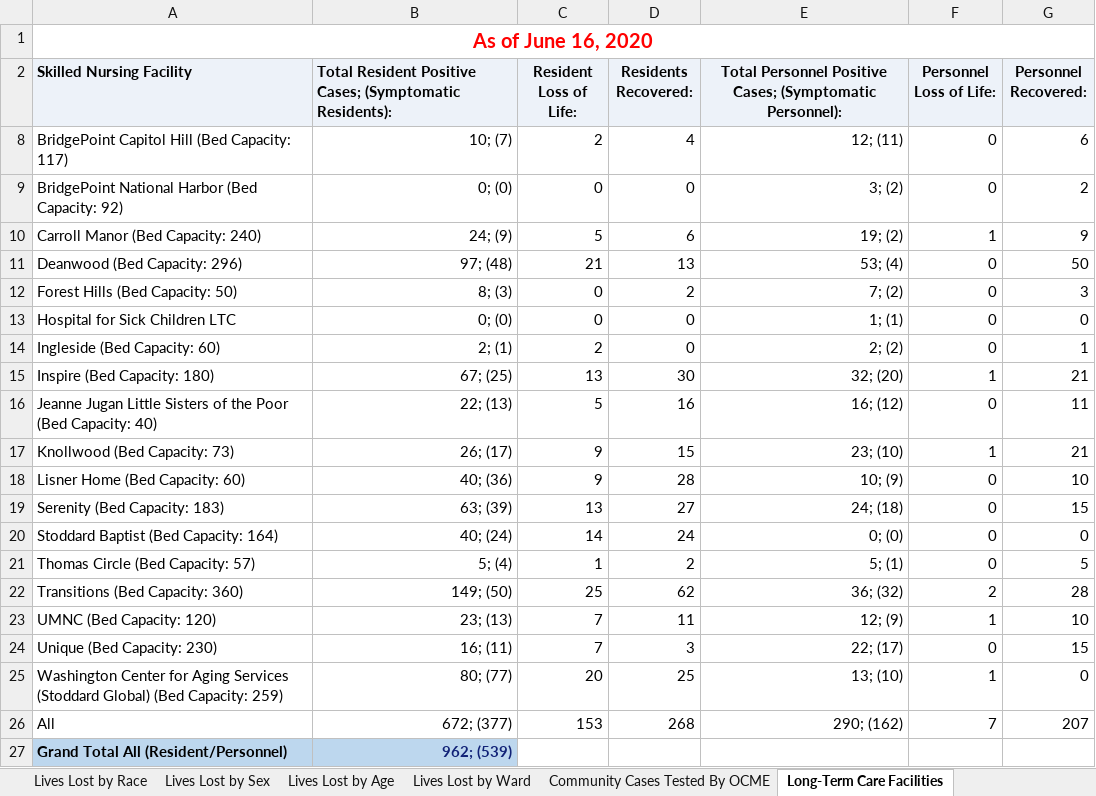
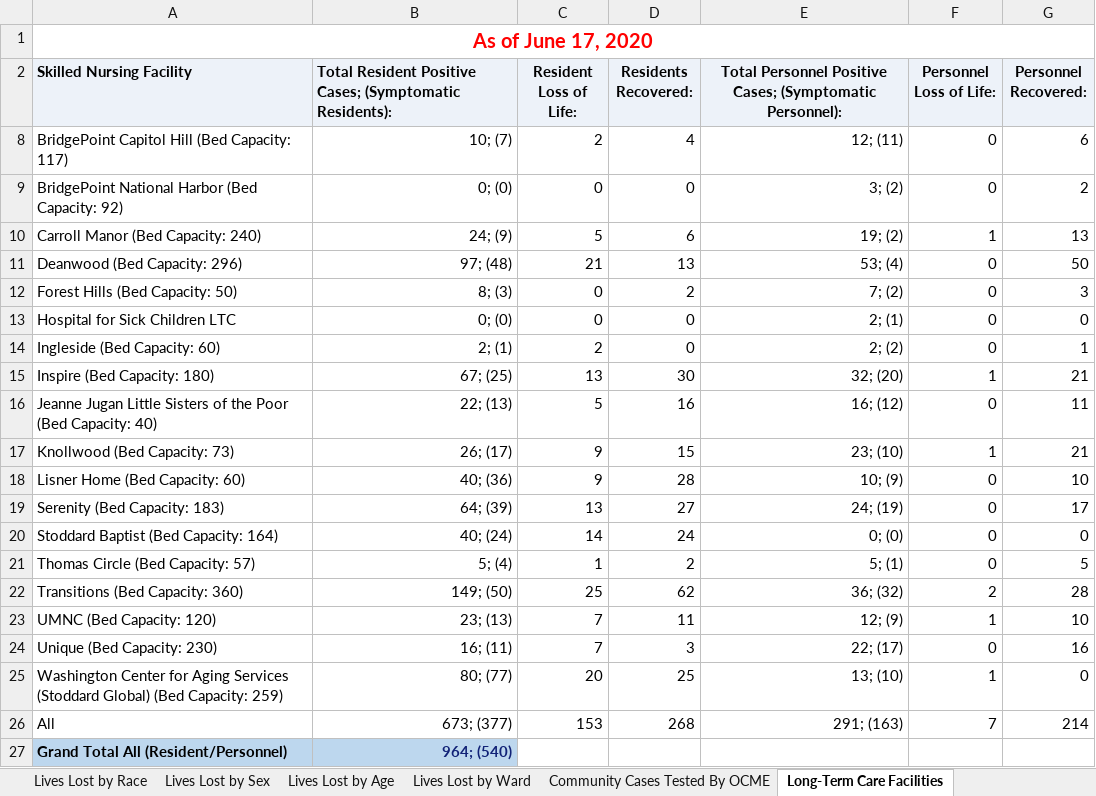
Before and after one commit to cobie8a/covid19-va-md-dc, an Excel workbook: temp/DC-COVID-19-Data.xlsx, sheet Long-Term Care Facilities, drawn as a sheet; values as stored, in another font and other column widths than the file's, no borders; charts and pictures not drawn; the diff names each change by its address in the sheet, - before the commit and + after, or states it on an @@ line.

```diff
--- a/temp/DC-COVID-19-Data.xlsx (sheet Long-Term Care Facilities)
+++ b/temp/DC-COVID-19-Data.xlsx (sheet Long-Term Care Facilities)
-A1 (Skilled Nursing Facility): As of June 16, 2020
+A1 (Skilled Nursing Facility): As of June 17, 2020
-G10 (Personnel Recovered:): 9
+G10 (Personnel Recovered:): 13
-E13: 1; (1)
+E13: 2; (1)
-B19: 63; (39)
+B19: 64; (39)
-E19: 24; (18)
+E19: 24; (19)
-G19 (Personnel Recovered:): 15
+G19 (Personnel Recovered:): 17
-G24 (Personnel Recovered:): 15
+G24 (Personnel Recovered:): 16
-B26: 672; (377)
+B26: 673; (377)
-E26: 290; (162)
+E26: 291; (163)
-G26 (Personnel Recovered:): 207
+G26 (Personnel Recovered:): 214
-B27: 962; (539)
+B27: 964; (540)
```
Also changed, not shown: sheet Community Cases Tested By OCME, sheet Lives Lost by Sex, sheet Lives Lost by Race, sheet Lives Lost by Age, sheet Lives Lost by Ward, sheet Total Cases by Ward, 2 more sheets, covid-19.xlsx, 10 other files.
